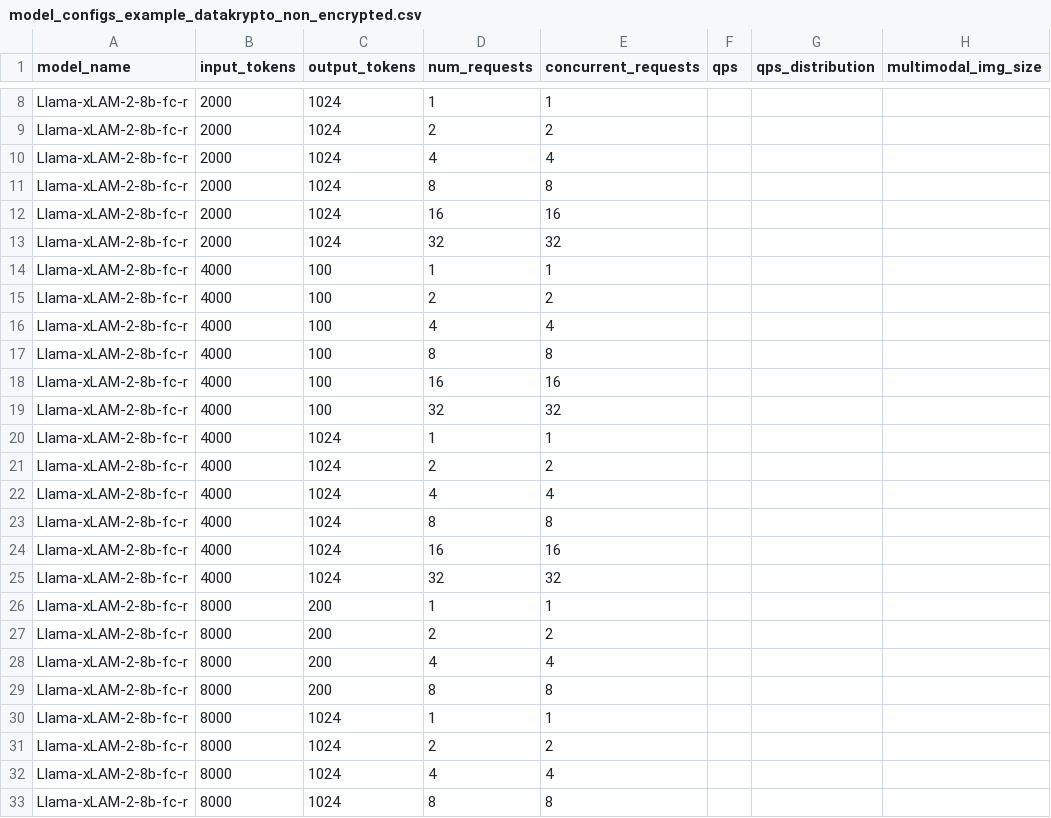
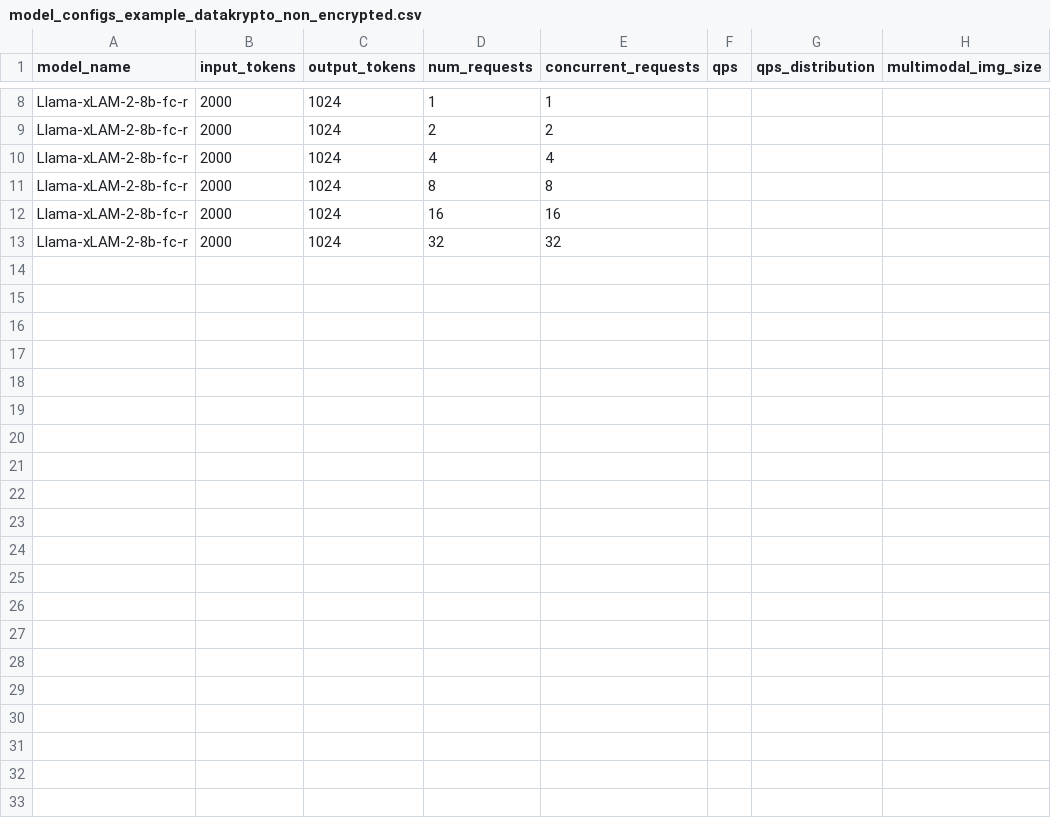
Before and after one commit to sambanova/ai-starter-kit, a CSV file: benchmarking/benchmarking_bundles/model_configs_example_datakrypto_non_encrypted.csv, drawn as a sheet; only a part is shown, gaps mark what is left out; the diff names each change by its address in the sheet, - before the commit and + after, or states it on an @@ line.

Commit message:
update configs

```diff
--- a/benchmarking/benchmarking_bundles/model_configs_example_datakrypto_non_encrypted.csv
+++ b/benchmarking/benchmarking_bundles/model_configs_example_datakrypto_non_encrypted.csv
-row 14: Llama-xLAM-2-8b-fc-r | 4000 | 100 | 1 | 1
-row 15: Llama-xLAM-2-8b-fc-r | 4000 | 100 | 2 | 2
-row 16: Llama-xLAM-2-8b-fc-r | 4000 | 100 | 4 | 4
-row 17: Llama-xLAM-2-8b-fc-r | 4000 | 100 | 8 | 8
-row 18: Llama-xLAM-2-8b-fc-r | 4000 | 100 | 16 | 16
-row 19: Llama-xLAM-2-8b-fc-r | 4000 | 100 | 32 | 32
-row 20: Llama-xLAM-2-8b-fc-r | 4000 | 1024 | 1 | 1
-row 21: Llama-xLAM-2-8b-fc-r | 4000 | 1024 | 2 | 2
-row 22: Llama-xLAM-2-8b-fc-r | 4000 | 1024 | 4 | 4
-row 23: Llama-xLAM-2-8b-fc-r | 4000 | 1024 | 8 | 8
-row 24: Llama-xLAM-2-8b-fc-r | 4000 | 1024 | 16 | 16
-row 25: Llama-xLAM-2-8b-fc-r | 4000 | 1024 | 32 | 32
-row 26: Llama-xLAM-2-8b-fc-r | 8000 | 200 | 1 | 1
-row 27: Llama-xLAM-2-8b-fc-r | 8000 | 200 | 2 | 2
-row 28: Llama-xLAM-2-8b-fc-r | 8000 | 200 | 4 | 4
-row 29: Llama-xLAM-2-8b-fc-r | 8000 | 200 | 8 | 8
-row 30: Llama-xLAM-2-8b-fc-r | 8000 | 1024 | 1 | 1
-row 31: Llama-xLAM-2-8b-fc-r | 8000 | 1024 | 2 | 2
-row 32: Llama-xLAM-2-8b-fc-r | 8000 | 1024 | 4 | 4
-row 33: Llama-xLAM-2-8b-fc-r | 8000 | 1024 | 8 | 8
```
Also changed, not shown: 3 other files.
